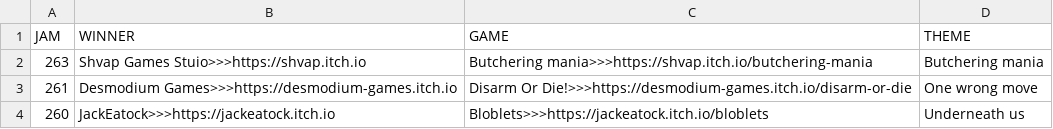
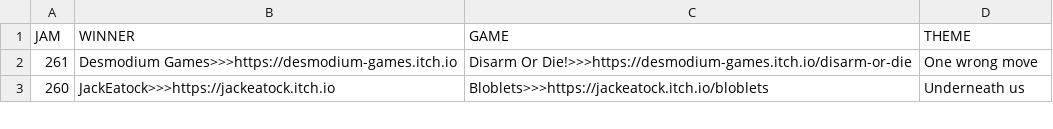
Before and after one commit to ZpeedTube/trijam, a CSV file: docs/data/winners.csv, drawn as a sheet; only a part is shown.

Commit message:
Update winners.csv

```diff
--- a/docs/data/winners.csv
+++ b/docs/data/winners.csv
@@ -1,3 +1,2 @@
 JAM,WINNER,GAME,THEME
-263,Shvap Games Stuio>>>https://shvap.itch.io,Butchering mania>>>https://shvap.itch.io/butchering-mania, Butchering mania
 261,Desmodium Games>>>https://desmodium-games.itch.io,Disarm Or Die!>>>https://desmodium-games.itch.io/disarm-or-die, One wrong move
```
